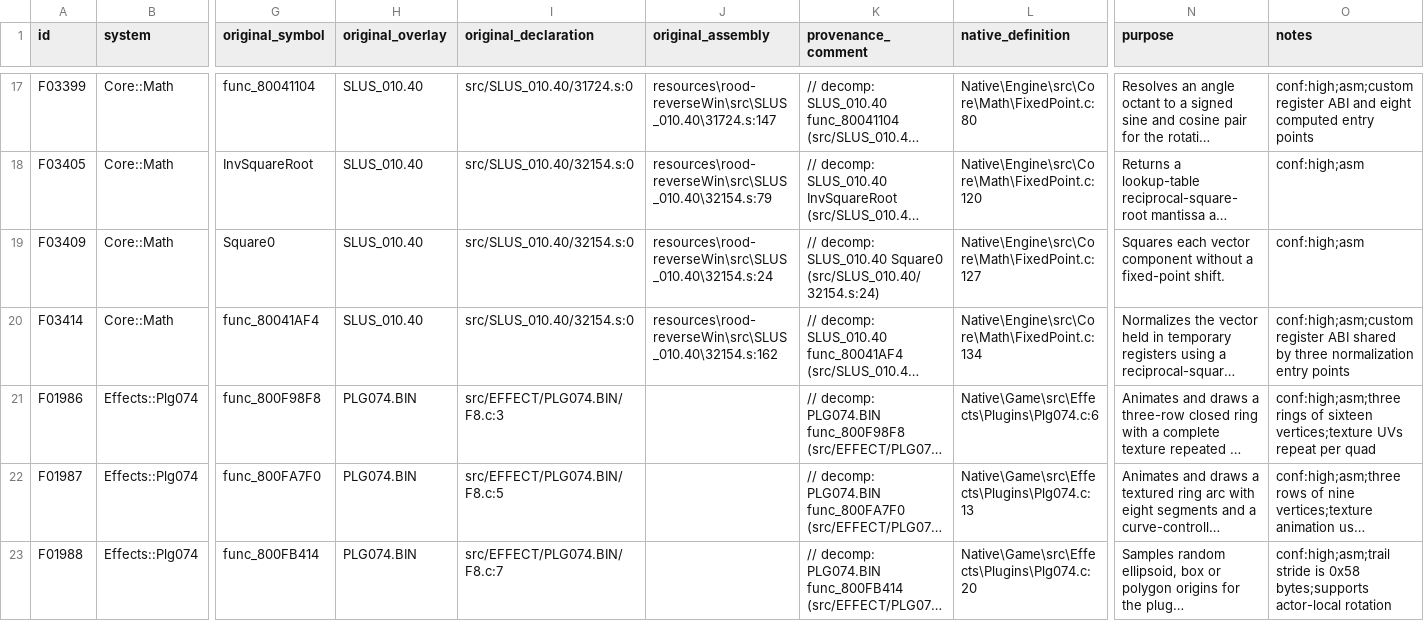
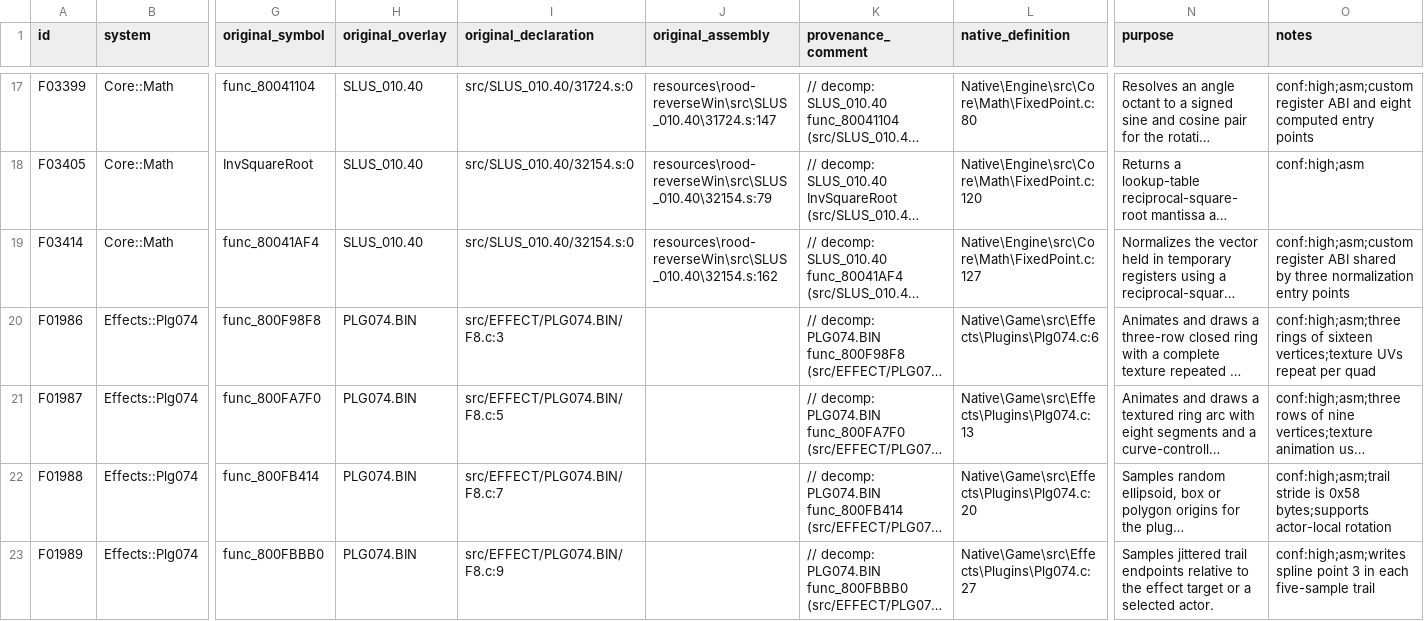
Before and after one commit to JEschete/VS-NativePort, a CSV file: Docs/ASSEMBLY_GAPS.csv, drawn as a sheet; only a part is shown, gaps mark what is left out; the shorter side is filled out with more unchanged rows; long unchanged cells end in …; removed rows and columns are numbered as before the commit, all else as after; rows hold the shown columns only; the diff names each change by its address in the sheet, - before the commit and + after, or states it on an @@ line.

Commit message:
Restore native signed-halfword vector squares

```diff
--- a/Docs/ASSEMBLY_GAPS.csv
+++ b/Docs/ASSEMBLY_GAPS.csv
-row 19: F03409 | Core::Math | Square0 | SLUS_010.40 | src/SLUS_010.40/32154.s:0 | resources\rood-reverseWin\src\SLUS_010.40\32154.s:24 | // decomp: SLUS_010.40 Square0 (src/SLUS_010.40/32154.s:24) | Native\Engine\src\Core\Math\FixedPoint.c:127 | Squares each vector component without a fixed-point shift. | conf:high;asm
-L19 (native_definition): Native\Engine\src\Core\Math\FixedPoint.c:134
+L19 (native_definition): Native\Engine\src\Core\Math\FixedPoint.c:127
```
Also changed, not shown: Docs/ASSEMBLY_GAP_COVERAGE.csv, tools/port/owned.csv, 10 other files.
